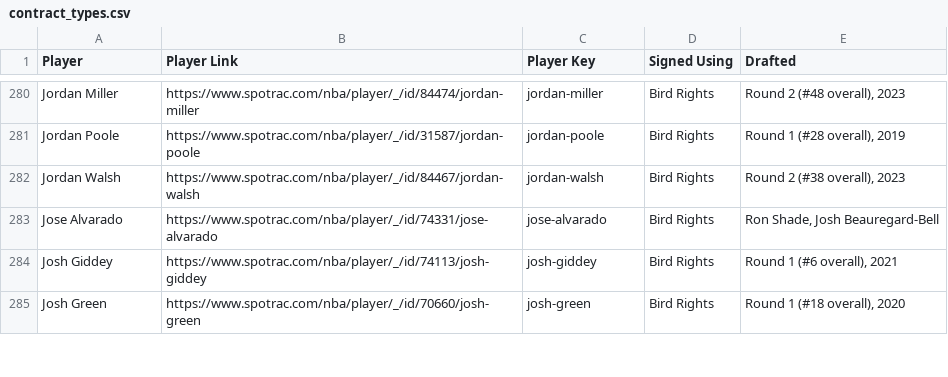
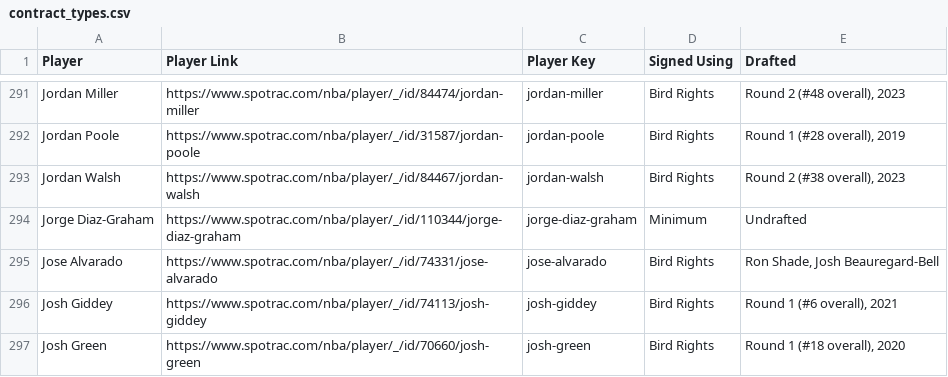
Before and after one commit to b-harr/dmcb, a CSV file: data/contract_types.csv, drawn as a sheet; only a part is shown, gaps mark what is left out; the diff covers the shown part only; the diff names each change by its address in the sheet, - before the commit and + after, or states it on an @@ line.

```diff
--- a/data/contract_types.csv
+++ b/data/contract_types.csv
+row 294: Jorge Diaz-Graham | https://www.spotrac.com/nba/player/_/id/110344/jorge-diaz-graham | jorge-diaz-graham | Minimum | Undrafted
```
Also changed, not shown: 21 added rows and 5 edited cells elsewhere in this file, data/sportsws_positions.csv, data/spotrac_contracts.csv, 42 other files.
